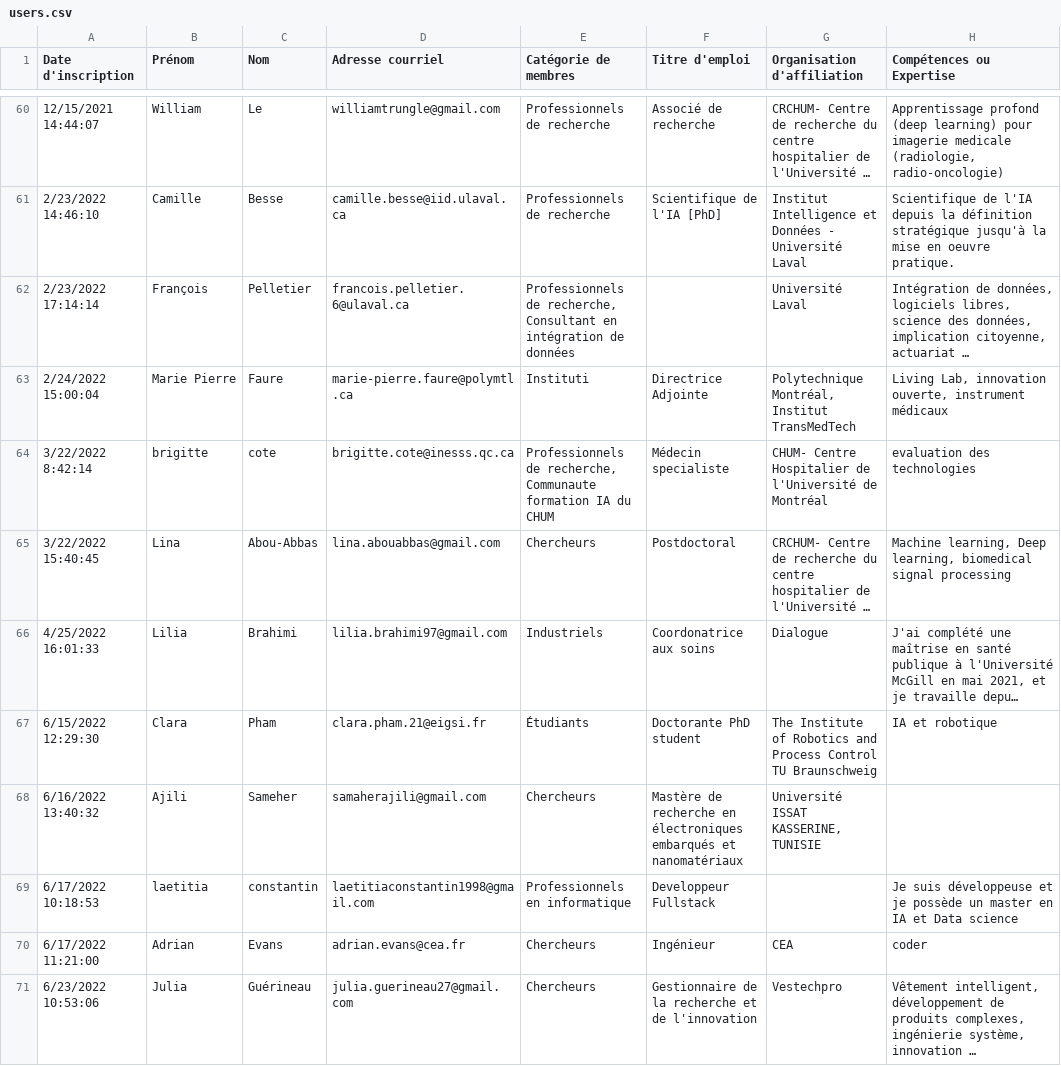
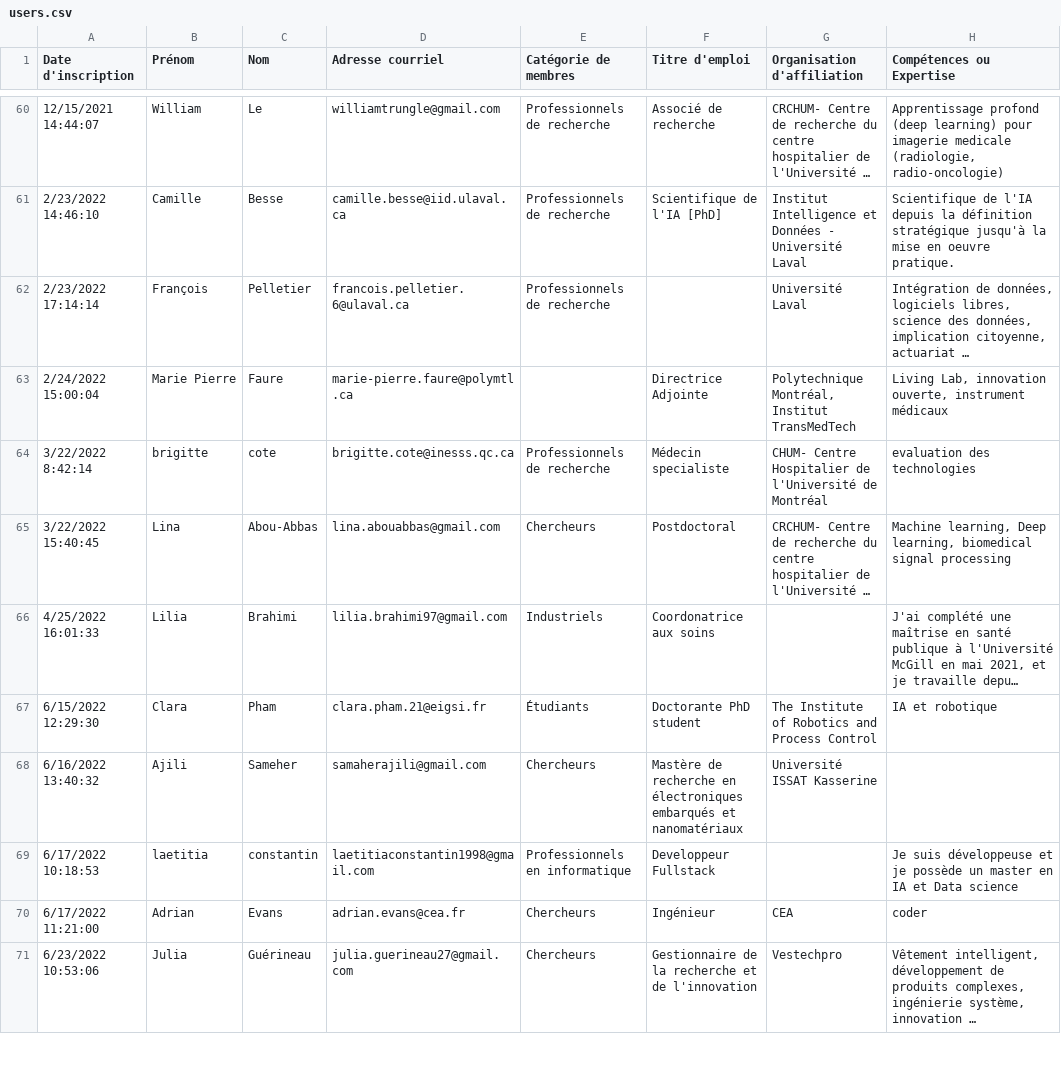
Before and after one commit to CPIAS/Research_Engine_Healthcare_AI, a CSV file: Backend/resources/users.csv, drawn as a sheet; only a part is shown, gaps mark what is left out; long unchanged cells end in …; the diff covers the shown part only; the diff names each change by its address in the sheet, - before the commit and + after, or states it on an @@ line.

```diff
--- a/Backend/resources/users.csv
+++ b/Backend/resources/users.csv
-E62 (Catégorie de membres): Professionnels de recherche, Consultant en intégration de données
+E62 (Catégorie de membres): Professionnels de recherche
-E63 (Catégorie de membres): Instituti
+E63 (Catégorie de membres): (empty)
-E64 (Catégorie de membres): Professionnels de recherche, Communaute formation IA du CHUM
+E64 (Catégorie de membres): Professionnels de recherche
-G66 (Organisation d'affiliation): Dialogue
+G66 (Organisation d'affiliation): (empty)
-G67 (Organisation d'affiliation): …Process Control TU Braunschweig
+G67 (Organisation d'affiliation): …Process Control
-G68 (Organisation d'affiliation): Université ISSAT KASSERINE, TUNISIE
+G68 (Organisation d'affiliation): Université ISSAT Kasserine
```
Also changed, not shown: 48 edited cells elsewhere in this file, 4 other files.
